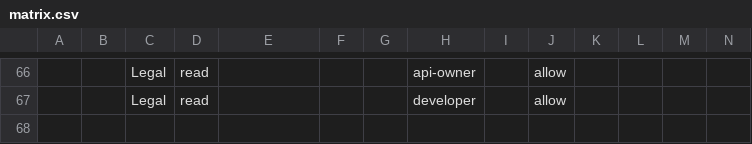
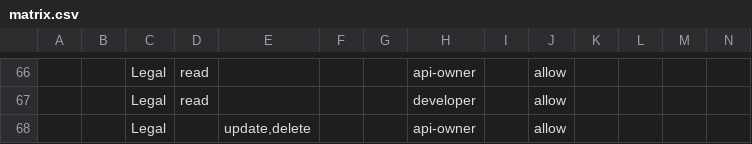
Before and after one commit to bcgov/api-services-portal, a CSV file: src/authz/matrix.csv, drawn as a sheet; only a part is shown, gaps mark what is left out; rows hold the shown columns only; the diff names each change by its address in the sheet, - before the commit and + after, or states it on an @@ line.

```diff
--- a/src/authz/matrix.csv
+++ b/src/authz/matrix.csv
+row 68:  |  | Legal |  | update,delete |  |  | api-owner |  | allow
```
Also changed, not shown: 35 other files.
